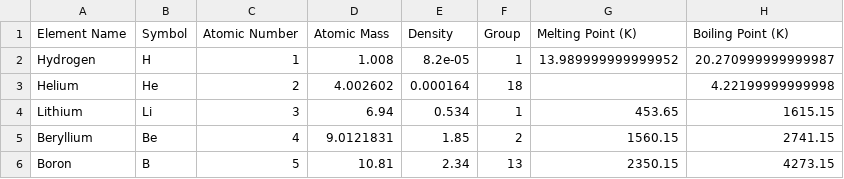
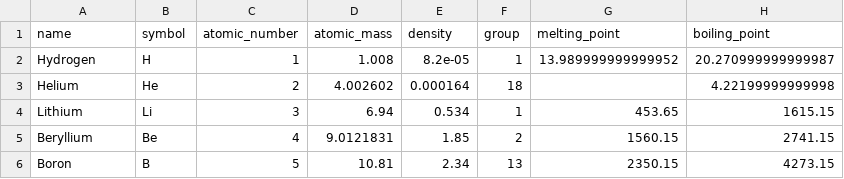
Before and after one commit to lillydaystar/chemistry_parser, a CSV file: data/elements.csv, drawn as a sheet; only a part is shown.

Commit message:
Use Serde to parse periodic table

```diff
--- a/data/elements.csv
+++ b/data/elements.csv
@@ -1,2 +1,2 @@
-Element Name,Symbol,Atomic Number,Atomic Mass,Density,Group,Melting Point (K),Boiling Point (K)
+name,symbol,atomic_number,atomic_mass,density,group,melting_point,boiling_point
 Hydrogen,H,1,1.008,8.2e-05,1,13.989999999999952,20.270999999999987
```
Also changed, not shown: 2 other files.
